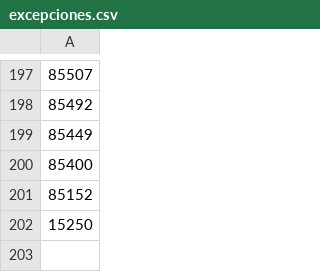
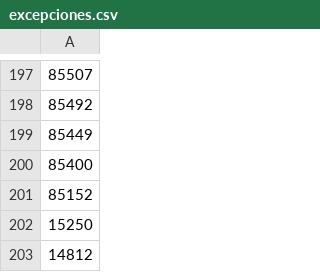
Before and after one commit to JavaUroz/Notifications, a CSV file: ComprobantesDuplicados/excepciones.csv, drawn as a sheet; only a part is shown, gaps mark what is left out; the diff names each change by its address in the sheet, - before the commit and + after, or states it on an @@ line.

```diff
--- a/ComprobantesDuplicados/excepciones.csv
+++ b/ComprobantesDuplicados/excepciones.csv
+row 203: 14812
```
Also changed, not shown: 1 other file.
